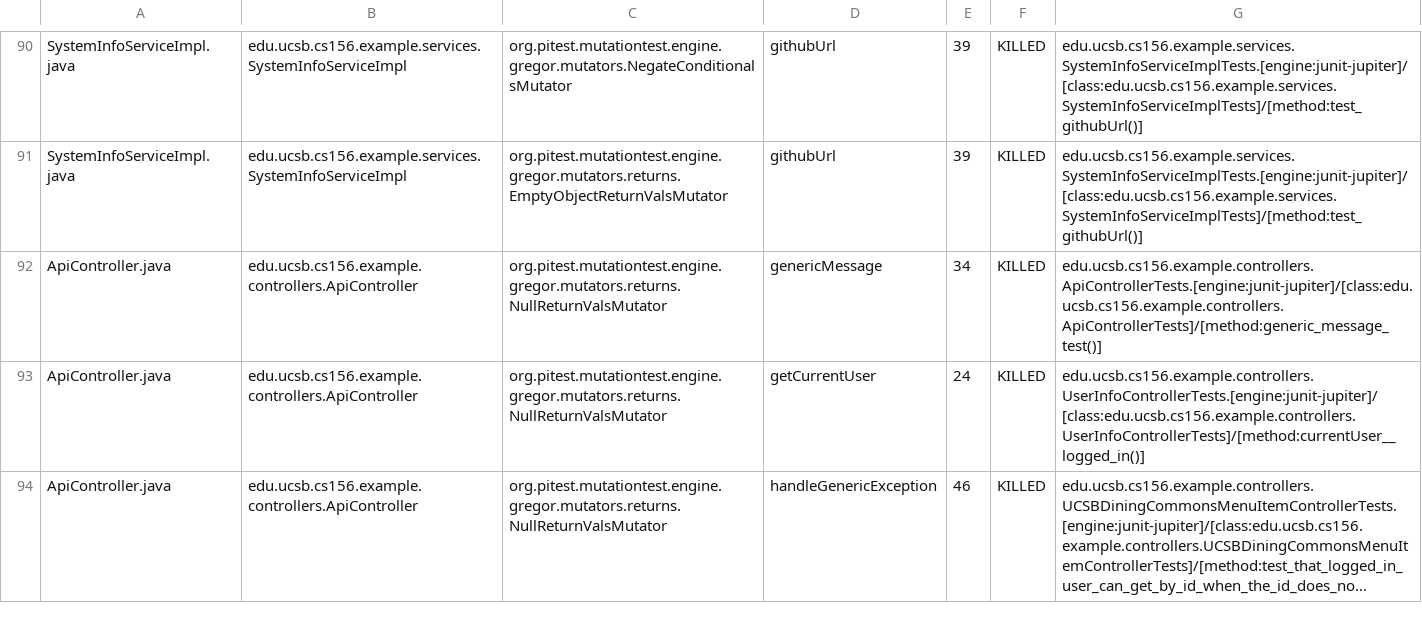
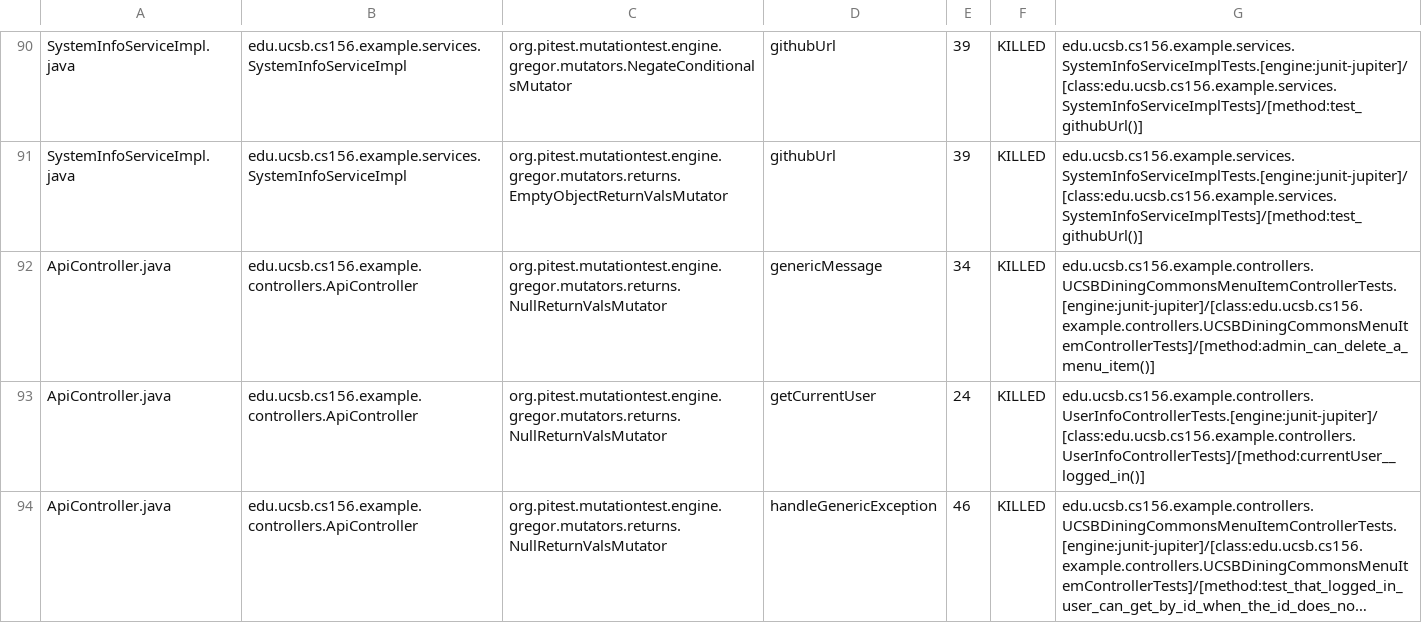
Before and after one commit to ucsb-cs156-f26/team02-f26-07, a CSV file: prs/67/pitest/mutations.csv, drawn as a sheet; only a part is shown, gaps mark what is left out; long unchanged cells end in ….

Commit message:
Deploying to gh-pages from @ ucsb-cs156-f26/team02-f26-07@c8b0c5ceacbe44483505559a13fd5545c4ad60c3 🚀

```diff
--- a/prs/67/pitest/mutations.csv
+++ b/prs/67/pitest/mutations.csv
@@ -91,3 +91,3 @@ SystemInfoServiceImpl.java,edu.ucsb.cs156.example.services.SystemInfoServiceImpl
 SystemInfoServiceImpl.java,edu.ucsb.cs156.example.services.SystemInfoServiceImpl,org.pitest.mutationtest.engine.gregor.mutators.returns.EmptyObjectReturnValsMutator,githubUrl,39,KILLED,edu.ucsb.cs156.example.services.SystemInfoServiceImplTests.[engine:junit-jupiter]/[class:edu.ucsb.cs156.example.services.SystemInfoServiceImplTests]/[method:test_githubUrl()]
-ApiController.java,edu.ucsb.cs156.example.controllers.ApiController,org.pitest.mutationtest.engine.gregor.mutators.returns.NullReturnValsMutator,genericMessage,34,KILLED,edu.ucsb.cs156.example.controllers.ApiControllerTests.[engine:junit-jupiter]/[class:edu.ucsb.cs156.example.controllers.ApiControllerTests]/[method:generic_message_test()]
+ApiController.java,edu.ucsb.cs156.example.controllers.ApiController,org.pitest.mutationtest.engine.gregor.mutators.returns.NullReturnValsMutator,genericMessage,34,KILLED,edu.ucsb.cs156.example.controllers.UCSBDiningCommonsMenuItemControllerTests.[engine:junit-jupiter]/[class:edu.ucsb.cs156.example.controllers.UCSBDiningCommonsMenuItemControllerTests]/[method:admin_can_delete_a_menu_item()]
 ApiController.java,edu.ucsb.cs156.example.controllers.ApiController,org.pitest.mutationtest.engine.gregor.mutators.returns.NullReturnValsMutator,getCurrentUser,24,KILLED,edu.ucsb.cs156.example.controllers.UserInfoControllerTests.[engine:junit-jupiter]/[class:edu.ucsb.cs156.example.controllers.UserInfoControllerTests]/[method:currentUser__logged_in()]
```
Also changed, not shown: 17 other files.
